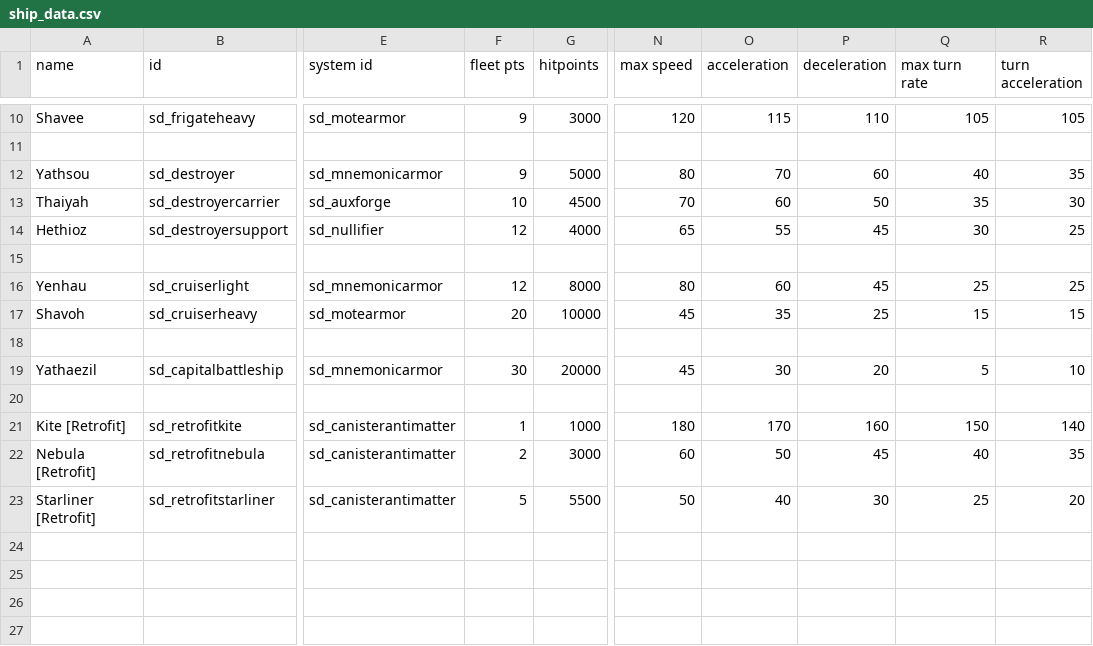
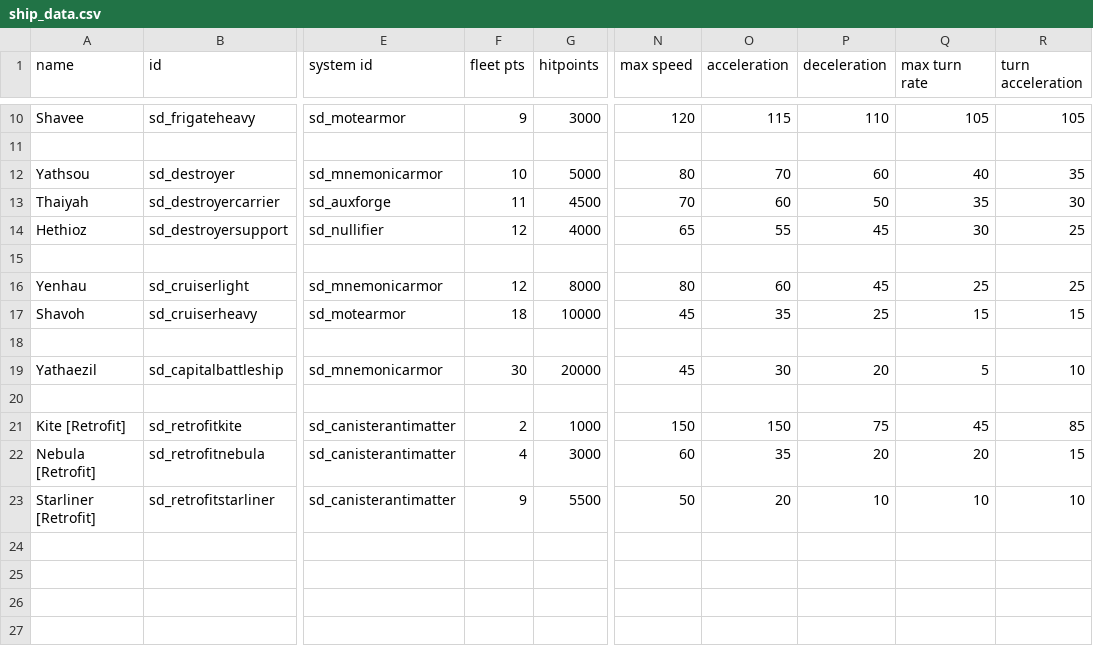
Before and after one commit to Sorrydough/Doughsector, a CSV file: data/hulls/ship_data.csv, drawn as a sheet; only a part is shown, gaps mark what is left out; the diff names each change by its address in the sheet, - before the commit and + after, or states it on an @@ line.

Commit message:
fixed fleet pts

```diff
--- a/data/hulls/ship_data.csv
+++ b/data/hulls/ship_data.csv
-F12 (fleet pts): 9
+F12 (fleet pts): 10
-F13 (fleet pts): 10
+F13 (fleet pts): 11
-F17 (fleet pts): 20
+F17 (fleet pts): 18
-F21 (fleet pts): 1
+F21 (fleet pts): 2
-N21 (max speed): 180
+N21 (max speed): 150
-O21 (acceleration): 170
+O21 (acceleration): 150
-P21 (deceleration): 160
+P21 (deceleration): 75
-Q21 (max turn rate): 150
+Q21 (max turn rate): 45
-R21 (turn acceleration): 140
+R21 (turn acceleration): 85
-F22 (fleet pts): 2
+F22 (fleet pts): 4
-O22 (acceleration): 50
+O22 (acceleration): 35
-P22 (deceleration): 45
+P22 (deceleration): 20
-Q22 (max turn rate): 40
+Q22 (max turn rate): 20
-R22 (turn acceleration): 35
+R22 (turn acceleration): 15
-F23 (fleet pts): 5
+F23 (fleet pts): 9
-O23 (acceleration): 40
+O23 (acceleration): 20
-P23 (deceleration): 30
+P23 (deceleration): 10
-Q23 (max turn rate): 25
+Q23 (max turn rate): 10
-R23 (turn acceleration): 20
+R23 (turn acceleration): 10
```
Also changed, not shown: 1 other file.
